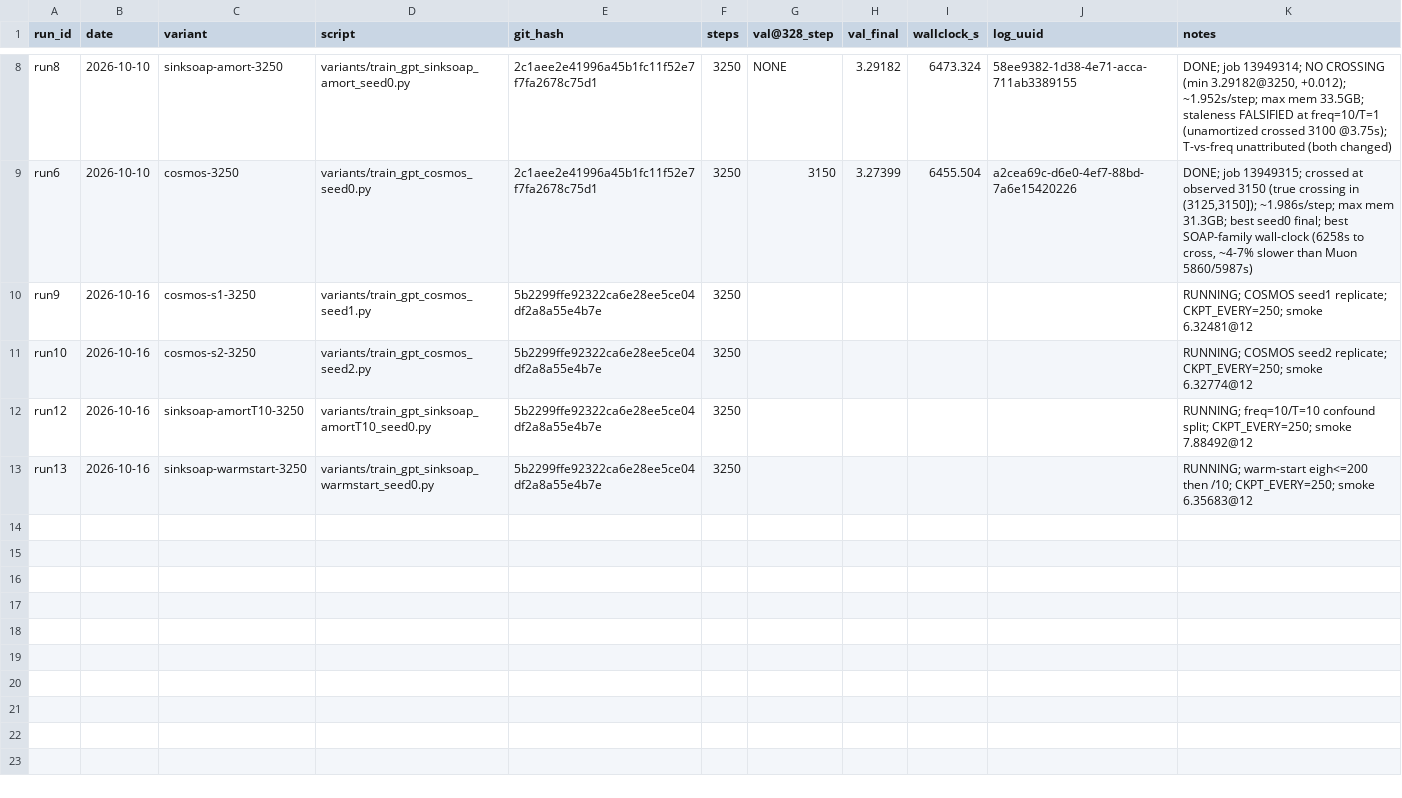
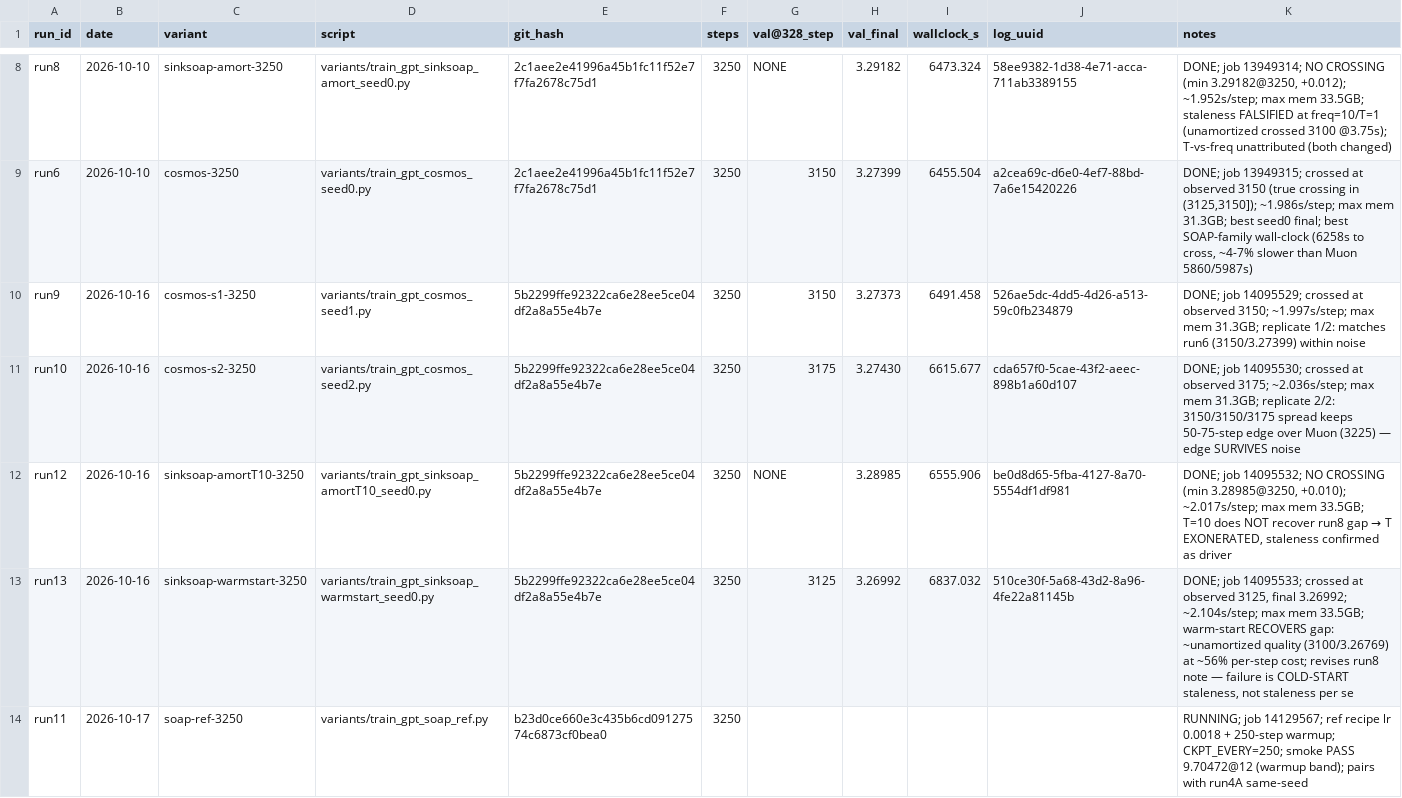
Before and after one commit to ShaunakMoghe/muon-soap-hybrid, a CSV file: runs/runs.csv, drawn as a sheet; only a part is shown, gaps mark what is left out.

Commit message:
Batch-2 fulls: COSMOS replicates, amortization split, run11 submitted
run9/run10 cross 3150/3175 (finals 3.27373/3.27430). run12 T=10 no-cross (3.28985): T exonerated. run13 warm-start crosses 3125 (3.26992) at 2.10s/step. soap11 retry PASS; run11_full submitted (14129567). Track predictions ledger in repo.

```diff
--- a/runs/runs.csv
+++ b/runs/runs.csv
@@ -9,5 +9,6 @@ run8,2026-10-10,sinksoap-amort-3250,variants/train_gpt_sinksoap_amort_seed0.py,2
 run6,2026-10-10,cosmos-3250,variants/train_gpt_cosmos_seed0.py,2c1aee2e41996a45b1fc11f52e7f7fa2678c75d1,3250,3150,3.27399,6455.504,a2cea69c-d6e0-4ef7-88bd-7a6e15420226,"DONE; job 13949315; crossed at observed 3150 (true crossing in (3125,3150]); ~1.986s/step; max mem 31.3GB; best seed0 final; best SOAP-family wall-clock (6258s to cross, ~4-7% slower than Muon 5860/5987s)"
-run9,2026-10-16,cosmos-s1-3250,variants/train_gpt_cosmos_seed1.py,5b2299ffe92322ca6e28ee5ce04df2a8a55e4b7e,3250,,,,,"RUNNING; COSMOS seed1 replicate; CKPT_EVERY=250; smoke 6.32481@12"
-run10,2026-10-16,cosmos-s2-3250,variants/train_gpt_cosmos_seed2.py,5b2299ffe92322ca6e28ee5ce04df2a8a55e4b7e,3250,,,,,"RUNNING; COSMOS seed2 replicate; CKPT_EVERY=250; smoke 6.32774@12"
-run12,2026-10-16,sinksoap-amortT10-3250,variants/train_gpt_sinksoap_amortT10_seed0.py,5b2299ffe92322ca6e28ee5ce04df2a8a55e4b7e,3250,,,,,"RUNNING; freq=10/T=10 confound split; CKPT_EVERY=250; smoke 7.88492@12"
-run13,2026-10-16,sinksoap-warmstart-3250,variants/train_gpt_sinksoap_warmstart_seed0.py,5b2299ffe92322ca6e28ee5ce04df2a8a55e4b7e,3250,,,,,"RUNNING; warm-start eigh<=200 then /10; CKPT_EVERY=250; smoke 6.35683@12"
+run9,2026-10-16,cosmos-s1-3250,variants/train_gpt_cosmos_seed1.py,5b2299ffe92322ca6e28ee5ce04df2a8a55e4b7e,3250,3150,3.27373,6491.458,526ae5dc-4dd5-4d26-a513-59c0fb234879,"DONE; job 14095529; crossed at observed 3150; ~1.997s/step; max mem 31.3GB; replicate 1/2: matches run6 (3150/3.27399) within noise"
+run10,2026-10-16,cosmos-s2-3250,variants/train_gpt_cosmos_seed2.py,5b2299ffe92322ca6e28ee5ce04df2a8a55e4b7e,3250,3175,3.27430,6615.677,cda657f0-5cae-43f2-aeec-898b1a60d107,"DONE; job 14095530; crossed at observed 3175; ~2.036s/step; max mem 31.3GB; replicate 2/2: 3150/3150/3175 spread keeps 50-75-step edge over Muon (3225) — edge SURVIVES noise"
+run12,2026-10-16,sinksoap-amortT10-3250,variants/train_gpt_sinksoap_amortT10_seed0.py,5b2299ffe92322ca6e28ee5ce04df2a8a55e4b7e,3250,NONE,3.28985,6555.906,be0d8d65-5fba-4127-8a70-5554df1df981,"DONE; job 14095532; NO CROSSING (min 3.28985@3250, +0.010); ~2.017s/step; max mem 33.5GB; T=10 does NOT recover run8 gap → T EXONERATED, staleness confirmed as driver"
+run13,2026-10-16,sinksoap-warmstart-3250,variants/train_gpt_sinksoap_warmstart_seed0.py,5b2299ffe92322ca6e28ee5ce04df2a8a55e4b7e,3250,3125,3.26992,6837.032,510ce30f-5a68-43d2-8a96-4fe22a81145b,"DONE; job 14095533; crossed at observed 3125, final 3.26992; ~2.104s/step; max mem 33.5GB; warm-start RECOVERS gap: ~unamortized quality (3100/3.26769) at ~56% per-step cost; revises run8 note — failure is COLD-START staleness, not staleness per se"
+run11,2026-10-17,soap-ref-3250,variants/train_gpt_soap_ref.py,b23d0ce660e3c435b6cd09127574c6873cf0bea0,3250,,,,,"RUNNING; job 14129567; ref recipe lr 0.0018 + 250-step warmup; CKPT_EVERY=250; smoke PASS 9.70472@12 (warmup band); pairs with run4A same-seed"
```
Also changed, not shown: 18 other files.
